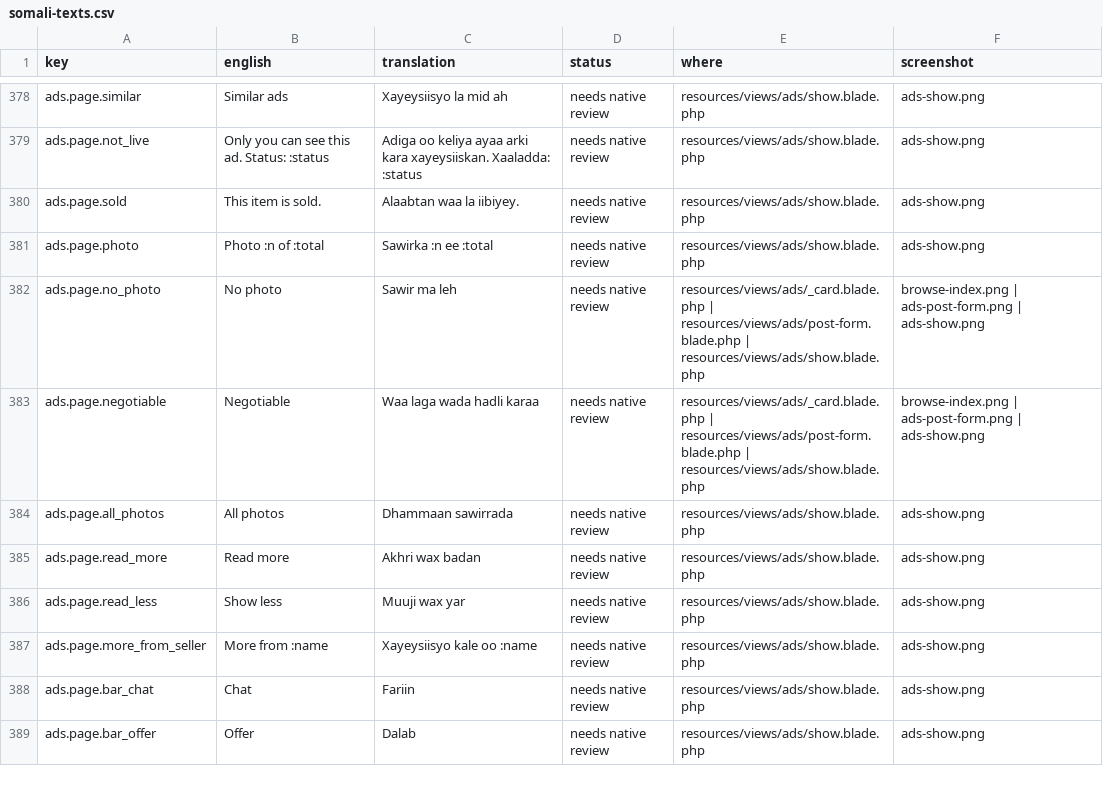
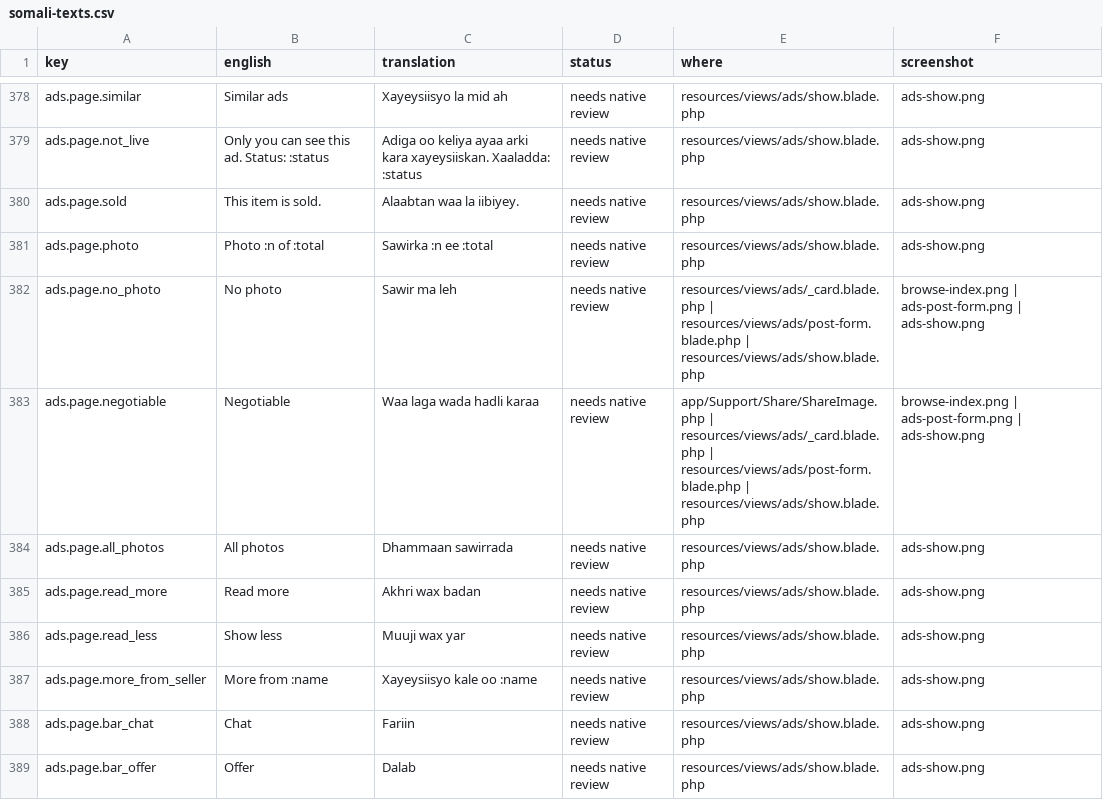
Before and after one commit to kulmiss/iibsom, a CSV file: docs/somali-review/somali-texts.csv, drawn as a sheet; only a part is shown, gaps mark what is left out.

```diff
--- a/docs/somali-review/somali-texts.csv
+++ b/docs/somali-review/somali-texts.csv
@@ -382,3 +382,3 @@ ads.page.photo,"Photo :n of :total","Sawirka :n ee :total","needs native review"
 ads.page.no_photo,"No photo","Sawir ma leh","needs native review","resources/views/ads/_card.blade.php | resources/views/ads/post-form.blade.php | resources/views/ads/show.blade.php","browse-index.png | ads-post-form.png | ads-show.png"
-ads.page.negotiable,Negotiable,"Waa laga wada hadli karaa","needs native review","resources/views/ads/_card.blade.php | resources/views/ads/post-form.blade.php | resources/views/ads/show.blade.php","browse-index.png | ads-post-form.png | ads-show.png"
+ads.page.negotiable,Negotiable,"Waa laga wada hadli karaa","needs native review","app/Support/Share/ShareImage.php | resources/views/ads/_card.blade.php | resources/views/ads/post-form.blade.php | resources/views/ads/show.blade.php","browse-index.png | ads-post-form.png | ads-show.png"
 ads.page.all_photos,"All photos","Dhammaan sawirrada","needs native review",resources/views/ads/show.blade.php,ads-show.png
```
Also changed, not shown: 10 other files.
